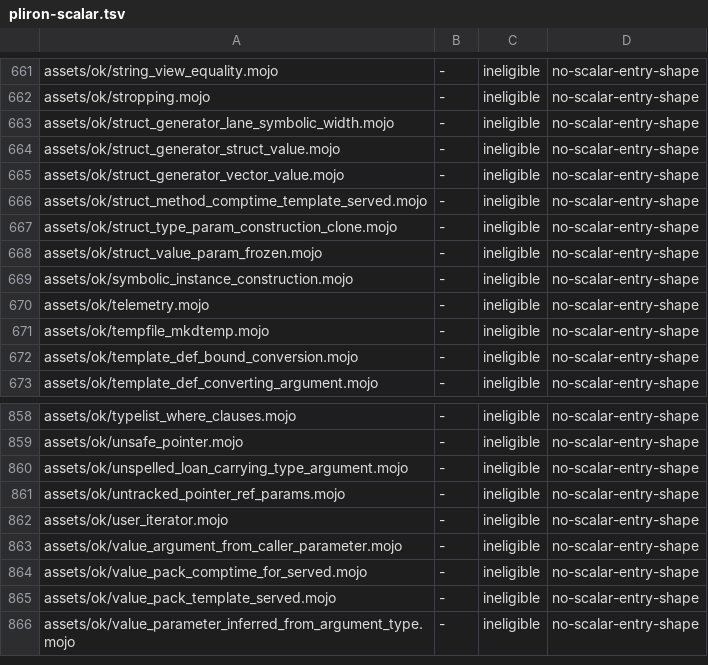
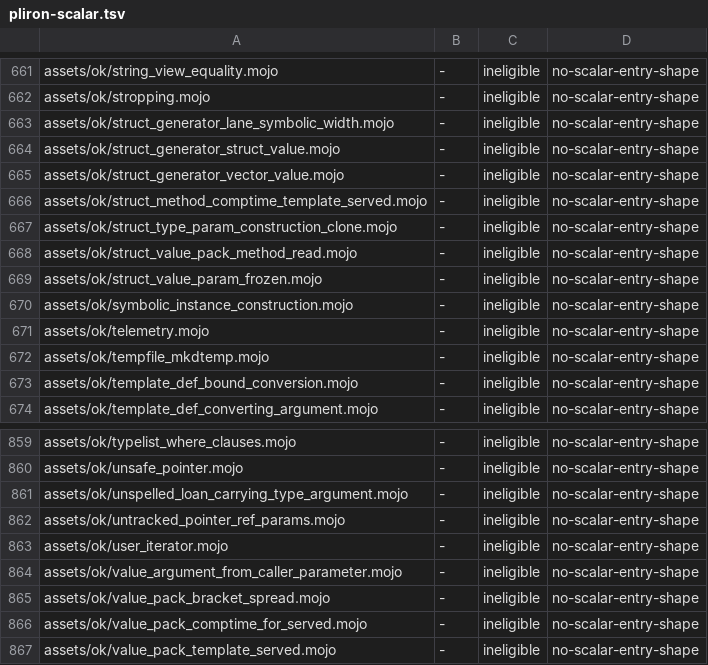
Before and after one commit to bpr/mojito, a TSV file: conformance/pliron-scalar.tsv, drawn as a sheet; only a part is shown, gaps mark what is left out; the shorter side is filled out with more unchanged rows; the diff names each change by its address in the sheet, - before the commit and + after, or states it on an @@ line.

Commit message:
A struct's value pack now reads in its methods (`len(Self.values)`, `Self.values[i]`, `comptime for v in Self.values`), and a value pack spreads whole into another application's brackets (`Pack[*vs]()`, `total[*vs]()`), as at the pin, where both were rejected. R325's runtime read of a whole pack stays open, now waiting on a value parameter typed by a type parameter (R446), which upstream's `ParameterList` needs.

```diff
--- a/conformance/pliron-scalar.tsv
+++ b/conformance/pliron-scalar.tsv
+row 668: assets/ok/struct_value_pack_method_read.mojo | - | ineligible | no-scalar-entry-shape
+row 865: assets/ok/value_pack_bracket_spread.mojo | - | ineligible | no-scalar-entry-shape
```
Also changed, not shown: conformance/assets-mojo-rejects.tsv, conformance/pliron-parity.tsv, 21 other files.
